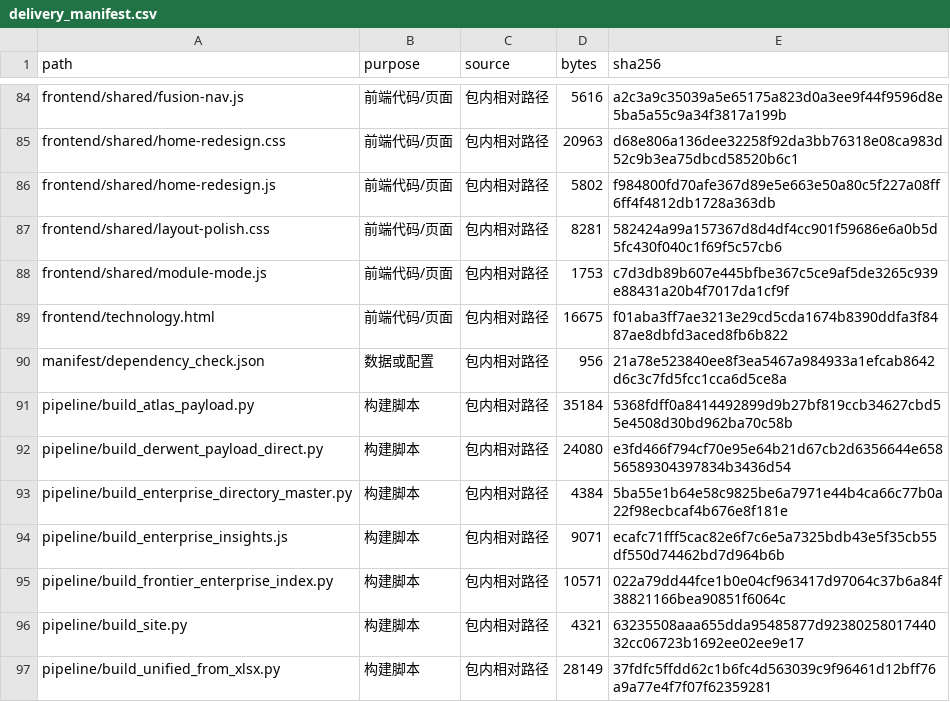
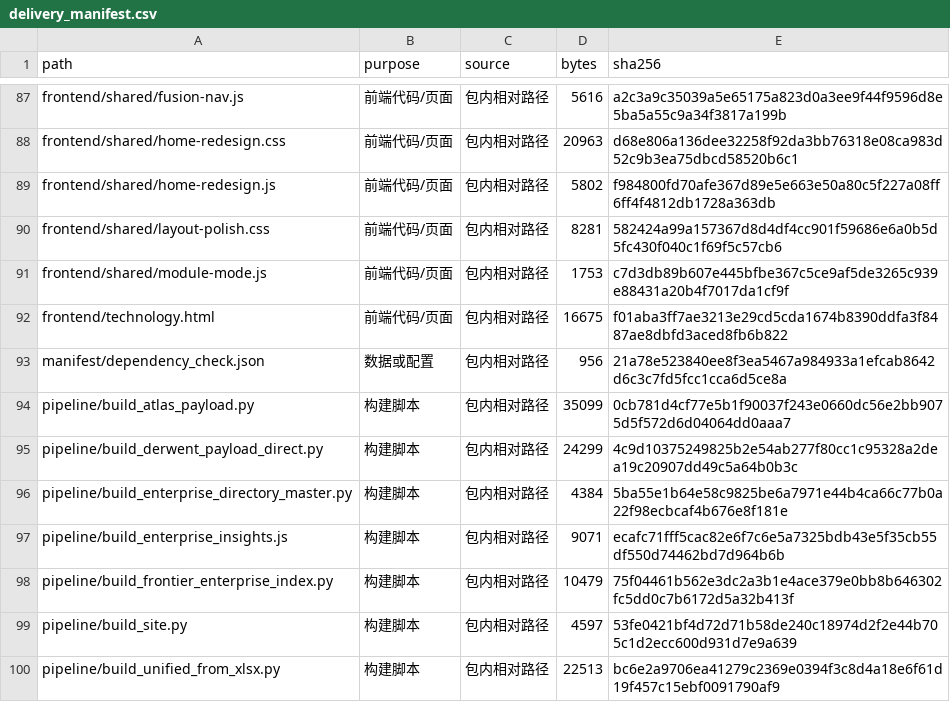
Before and after one commit to zllearn/fastapi, a CSV file: manifest/delivery_manifest.csv, drawn as a sheet; only a part is shown, gaps mark what is left out; the diff covers the shown part only.

```diff
--- a/manifest/delivery_manifest.csv
+++ b/manifest/delivery_manifest.csv
@@ -90,8 +93,8 @@ frontend/technology.html,前端代码/页面,包内相对路径,16675,f01aba3ff7
 manifest/dependency_check.json,数据或配置,包内相对路径,956,21a78e523840ee8f3ea5467a984933a1efcab8642d6c3c7fd5fcc1cca6d5ce8a
-pipeline/build_atlas_payload.py,构建脚本,包内相对路径,35184,5368fdff0a8414492899d9b27bf819ccb34627cbd55e4508d30bd962ba70c58b
-pipeline/build_derwent_payload_direct.py,构建脚本,包内相对路径,24080,e3fd466f794cf70e95e64b21d67cb2d6356644e65856589304397834b3436d54
+pipeline/build_atlas_payload.py,构建脚本,包内相对路径,35099,0cb781d4cf77e5b1f90037f243e0660dc56e2bb9075d5f572d6d04064dd0aaa7
+pipeline/build_derwent_payload_direct.py,构建脚本,包内相对路径,24299,4c9d10375249825b2e54ab277f80cc1c95328a2dea19c20907dd49c5a64b0b3c
 pipeline/build_enterprise_directory_master.py,构建脚本,包内相对路径,4384,5ba55e1b64e58c9825be6a7971e44b4ca66c77b0a22f98ecbcaf4b676e8f181e
 pipeline/build_enterprise_insights.js,构建脚本,包内相对路径,9071,ecafc71fff5cac82e6f7c6e5a7325bdb43e5f35cb55df550d74462bd7d964b6b
-pipeline/build_frontier_enterprise_index.py,构建脚本,包内相对路径,10571,022a79dd44fce1b0e04cf963417d97064c37b6a84f38821166bea90851f6064c
-pipeline/build_site.py,构建脚本,包内相对路径,4321,63235508aaa655dda95485877d9238025801744032cc06723b1692ee02ee9e17
-pipeline/build_unified_from_xlsx.py,构建脚本,包内相对路径,28149,37fdfc5ffdd62c1b6fc4d563039c9f96461d12bff76a9a77e4f7f07f62359281
+pipeline/build_frontier_enterprise_index.py,构建脚本,包内相对路径,10479,75f04461b562e3dc2a3b1e4ace379e0bb8b646302fc5dd0c7b6172d5a32b413f
+pipeline/build_site.py,构建脚本,包内相对路径,4597,53fe0421bf4d72d71b58de240c18974d2f2e44b705c1d2ecc600d931d7e9a639
+pipeline/build_unified_from_xlsx.py,构建脚本,包内相对路径,22513,bc6e2a9706ea41279c2369e0394f3c8d4a18e6f61d19f457c15ebf0091790af9
```
Also changed, not shown: 10 added rows and 32 edited cells elsewhere in this file, 26 other files.
